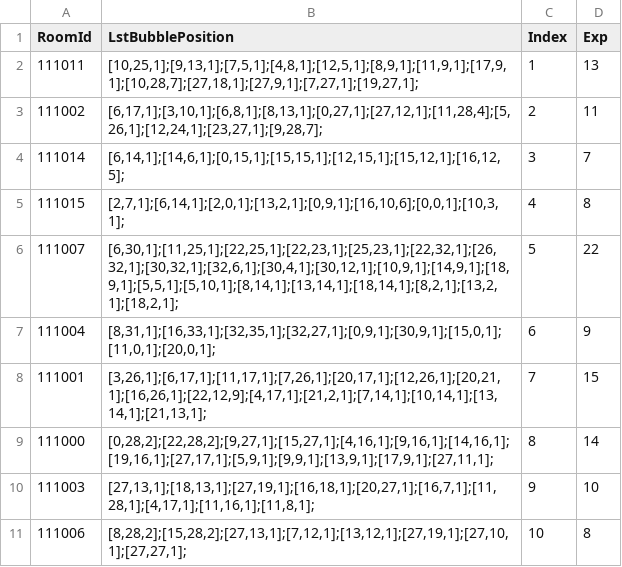
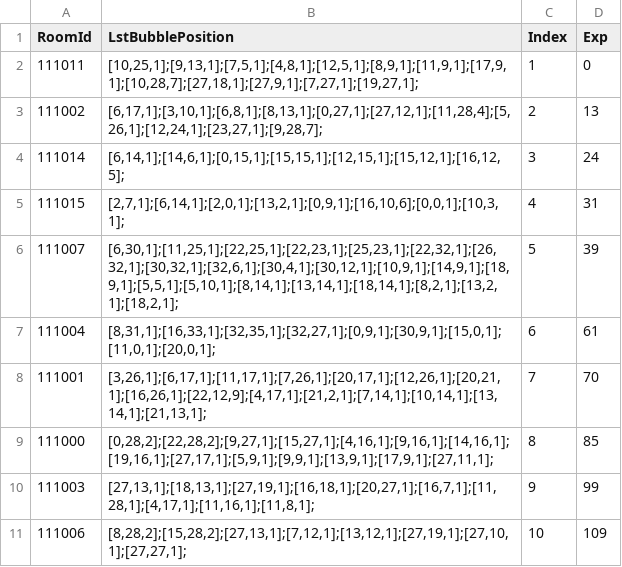
Before and after one commit to QuangBao29/kdl-tool-clone, a CSV file: Assets/_KDL/_GameResources/Configs/Bubble/ConfigBubbleHomePosition.csv, drawn as a sheet; the diff names each change by its address in the sheet, - before the commit and + after, or states it on an @@ line.

Commit message:
-update: config exp per room

```diff
--- a/Assets/_KDL/_GameResources/Configs/Bubble/ConfigBubbleHomePosition.csv
+++ b/Assets/_KDL/_GameResources/Configs/Bubble/ConfigBubbleHomePosition.csv
-D2 (Exp): 13
+D2 (Exp): 0
-D3 (Exp): 11
+D3 (Exp): 13
-D4 (Exp): 7
+D4 (Exp): 24
-D5 (Exp): 8
+D5 (Exp): 31
-D6 (Exp): 22
+D6 (Exp): 39
-D7 (Exp): 9
+D7 (Exp): 61
-D8 (Exp): 15
+D8 (Exp): 70
-D9 (Exp): 14
+D9 (Exp): 85
-D10 (Exp): 10
+D10 (Exp): 99
-D11 (Exp): 8
+D11 (Exp): 109
```
Also changed, not shown: 1 other file.
